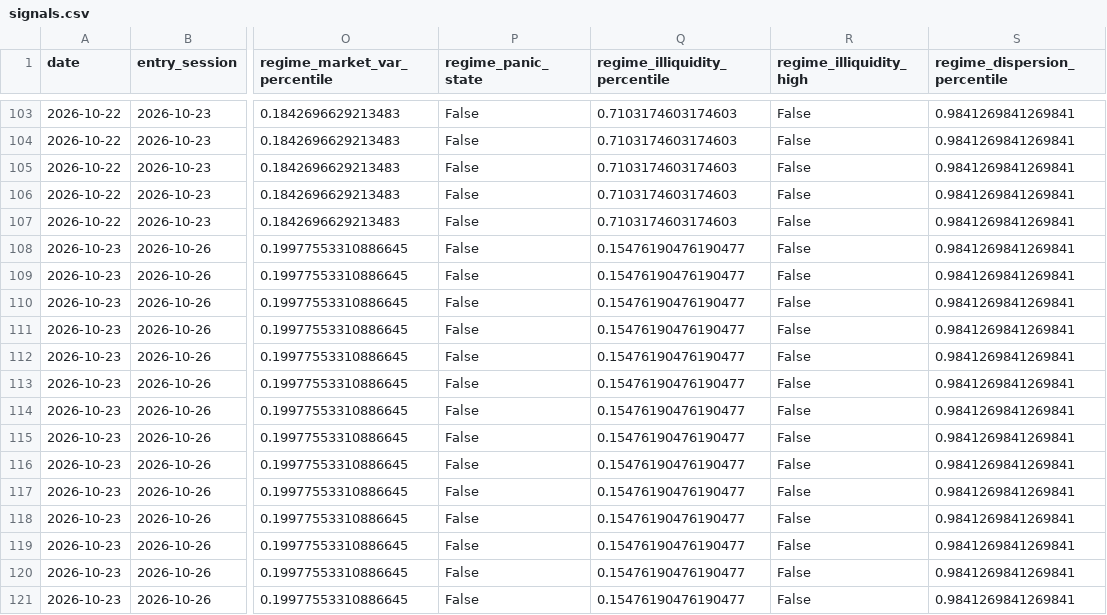
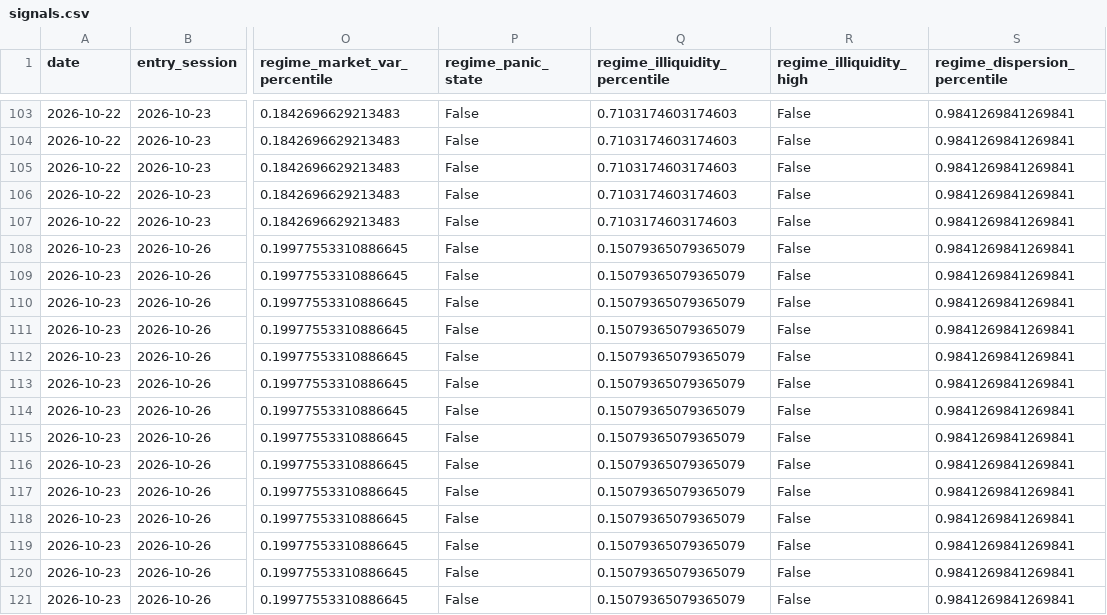
Before and after one commit to Raskull-ux/Options-Bot-Prototype, a CSV file: data/signals.csv, drawn as a sheet; only a part is shown, gaps mark what is left out; the diff covers the shown part only; the diff names each change by its address in the sheet, - before the commit and + after, or states it on an @@ line.

```diff
--- a/data/signals.csv
+++ b/data/signals.csv
-Q108:Q121 (regime_illiquidity_percentile): 0.15476190476190477
+Q108:Q121 (regime_illiquidity_percentile): 0.15079365079365079
```
Also changed, not shown: 23 edited cells elsewhere in this file, data/collector_run_log.csv, data/earnings_calendar.csv, 5 other files.
